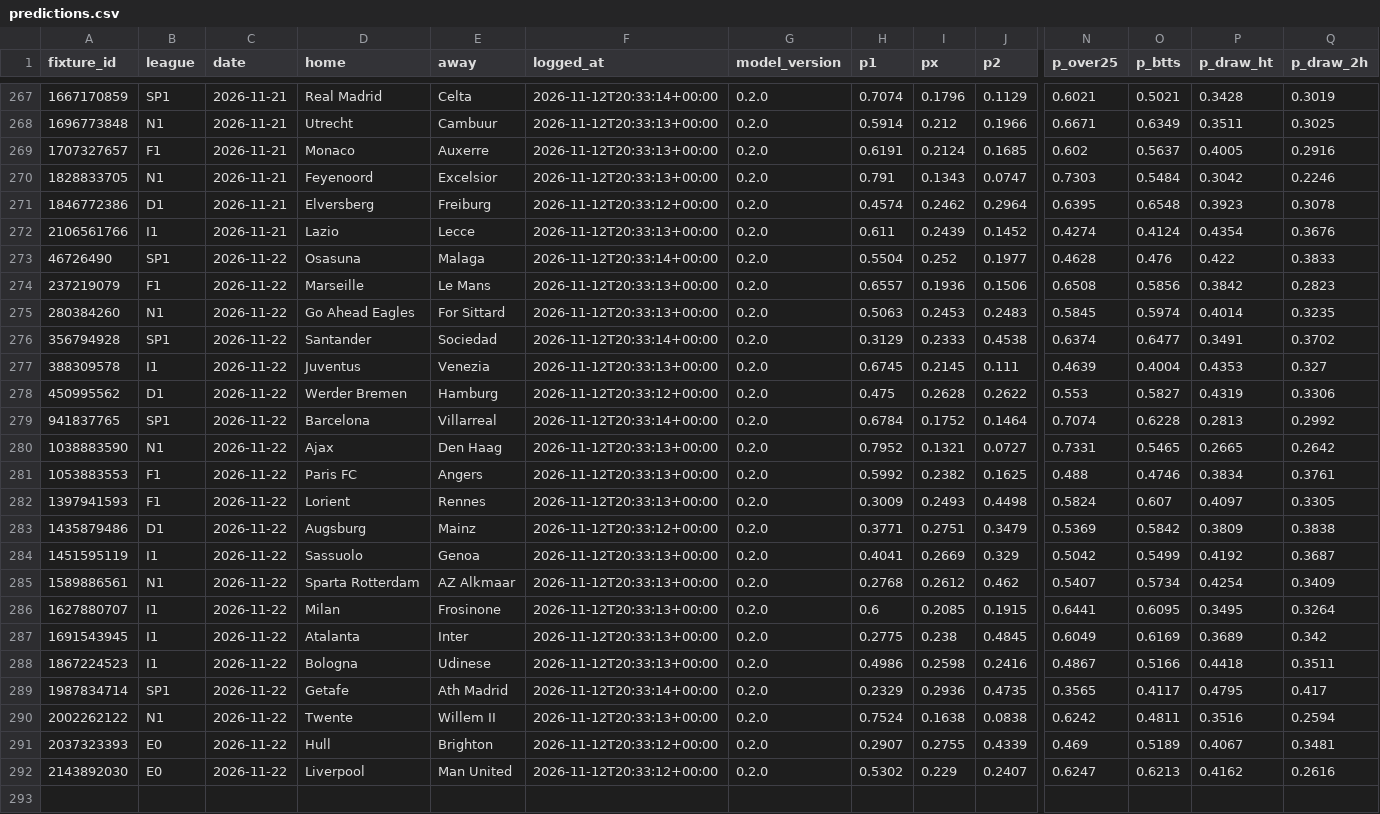
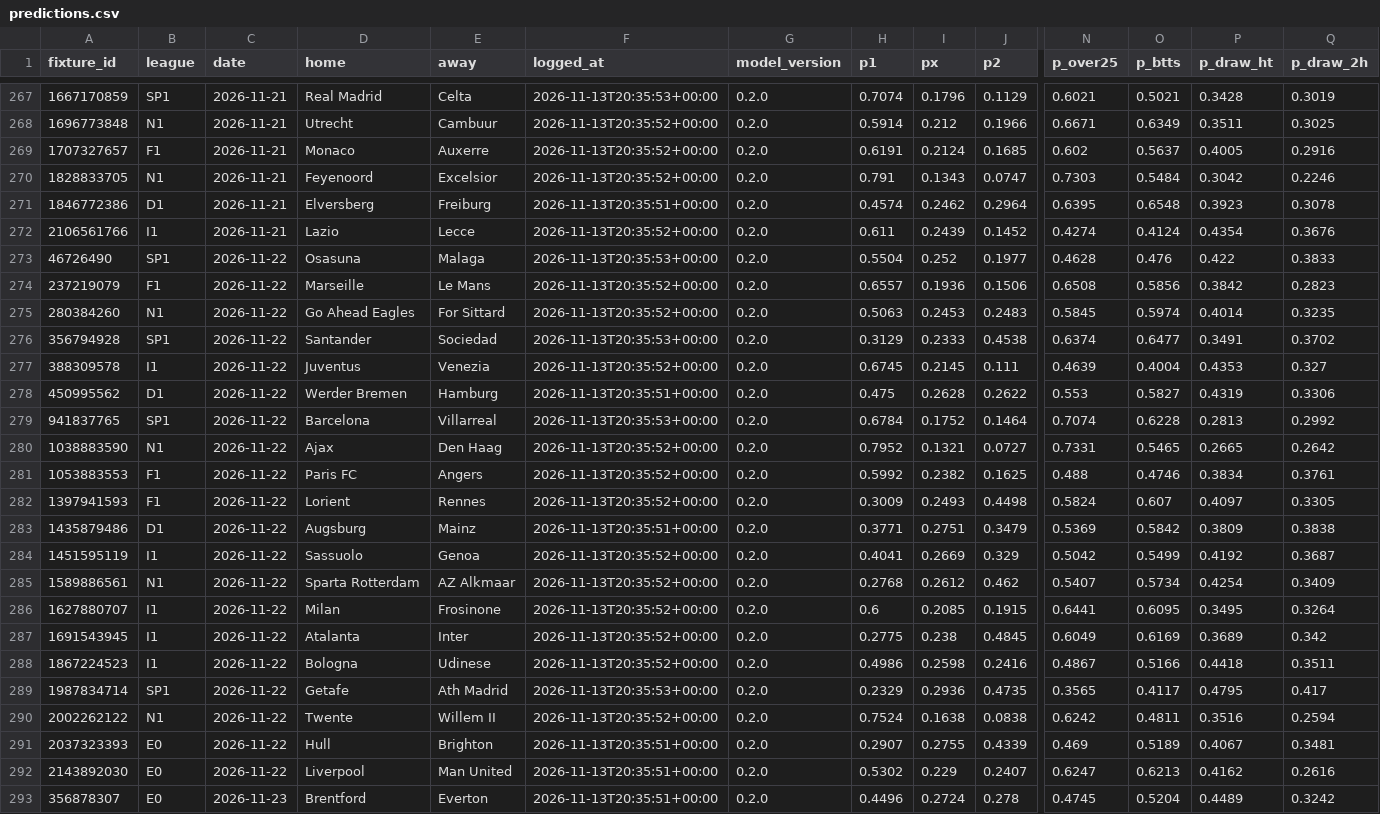
Before and after one commit to safe-n/flask-football-app, a CSV file: ledger/predictions.csv, drawn as a sheet; only a part is shown, gaps mark what is left out; rows hold the shown columns only; the diff covers the shown part only; the diff names each change by its address in the sheet, - before the commit and + after, or states it on an @@ line.

```diff
--- a/ledger/predictions.csv
+++ b/ledger/predictions.csv
-F267 (logged_at): 2026-11-12T20:33:14+00:00
+F267 (logged_at): 2026-11-13T20:35:53+00:00
-F268:F270 (logged_at): 2026-11-12T20:33:13+00:00
+F268:F270 (logged_at): 2026-11-13T20:35:52+00:00
-F271 (logged_at): 2026-11-12T20:33:12+00:00
+F271 (logged_at): 2026-11-13T20:35:51+00:00
-F272 (logged_at): 2026-11-12T20:33:13+00:00
+F272 (logged_at): 2026-11-13T20:35:52+00:00
-F273 (logged_at): 2026-11-12T20:33:14+00:00
+F273 (logged_at): 2026-11-13T20:35:53+00:00
-F274:F275 (logged_at): 2026-11-12T20:33:13+00:00
+F274:F275 (logged_at): 2026-11-13T20:35:52+00:00
-F276 (logged_at): 2026-11-12T20:33:14+00:00
+F276 (logged_at): 2026-11-13T20:35:53+00:00
-F277 (logged_at): 2026-11-12T20:33:13+00:00
+F277 (logged_at): 2026-11-13T20:35:52+00:00
-F278 (logged_at): 2026-11-12T20:33:12+00:00
+F278 (logged_at): 2026-11-13T20:35:51+00:00
-F279 (logged_at): 2026-11-12T20:33:14+00:00
+F279 (logged_at): 2026-11-13T20:35:53+00:00
-F280:F282 (logged_at): 2026-11-12T20:33:13+00:00
+F280:F282 (logged_at): 2026-11-13T20:35:52+00:00
-F283 (logged_at): 2026-11-12T20:33:12+00:00
+F283 (logged_at): 2026-11-13T20:35:51+00:00
-F284:F288 (logged_at): 2026-11-12T20:33:13+00:00
+F284:F288 (logged_at): 2026-11-13T20:35:52+00:00
-F289 (logged_at): 2026-11-12T20:33:14+00:00
+F289 (logged_at): 2026-11-13T20:35:53+00:00
-F290 (logged_at): 2026-11-12T20:33:13+00:00
+F290 (logged_at): 2026-11-13T20:35:52+00:00
-F291:F292 (logged_at): 2026-11-12T20:33:12+00:00
+F291:F292 (logged_at): 2026-11-13T20:35:51+00:00
+row 293: 356878307 | E0 | 2026-11-23 | Brentford | Everton | 2026-11-13T20:35:51+00:00 | 0.2.0 | 0.4496 | 0.2724 | 0.278 | 0.4745 | 0.5204 | 0.4489 | 0.3242
```
Also changed, not shown: 2 added rows and 27 edited cells elsewhere in this file.
